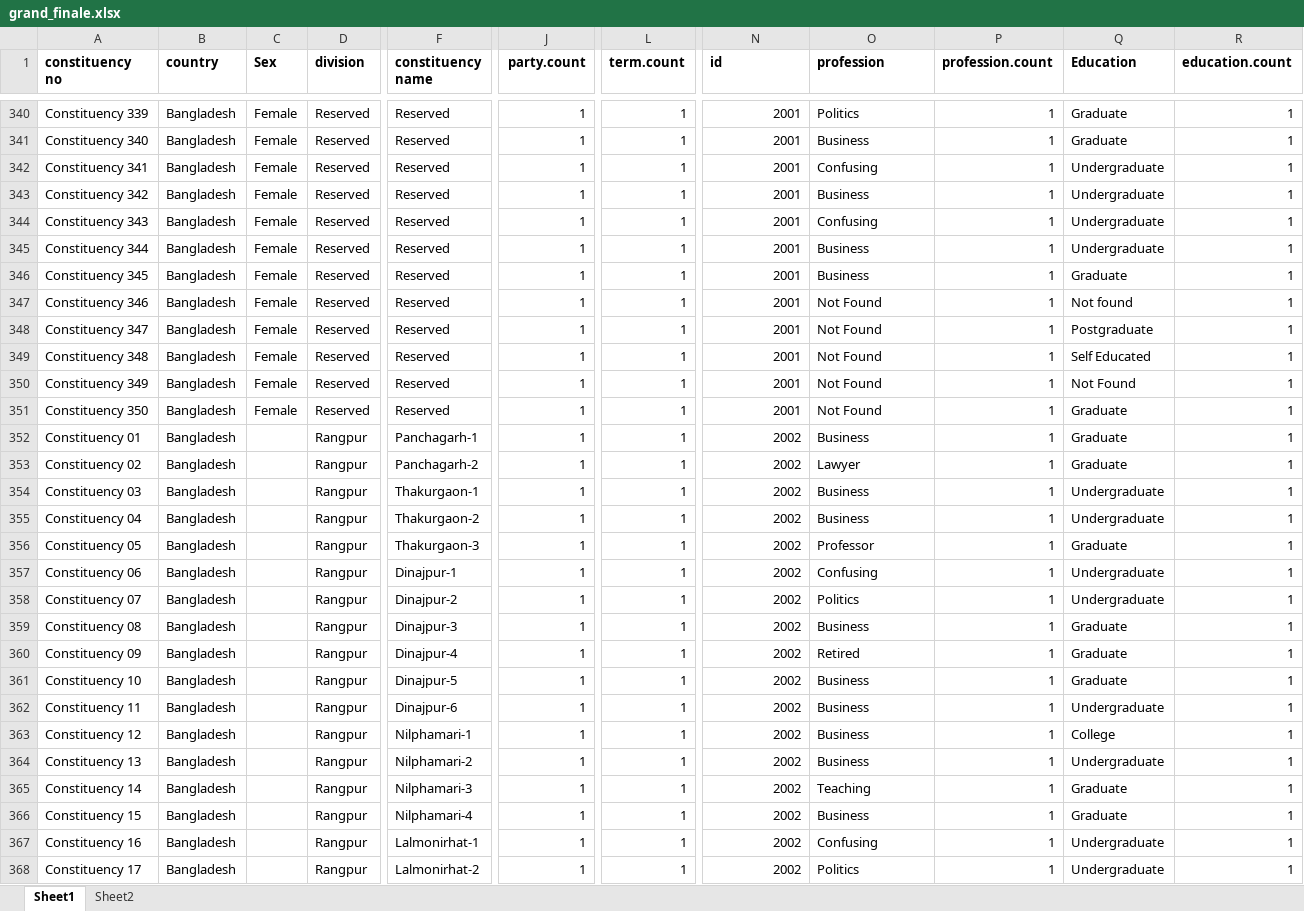
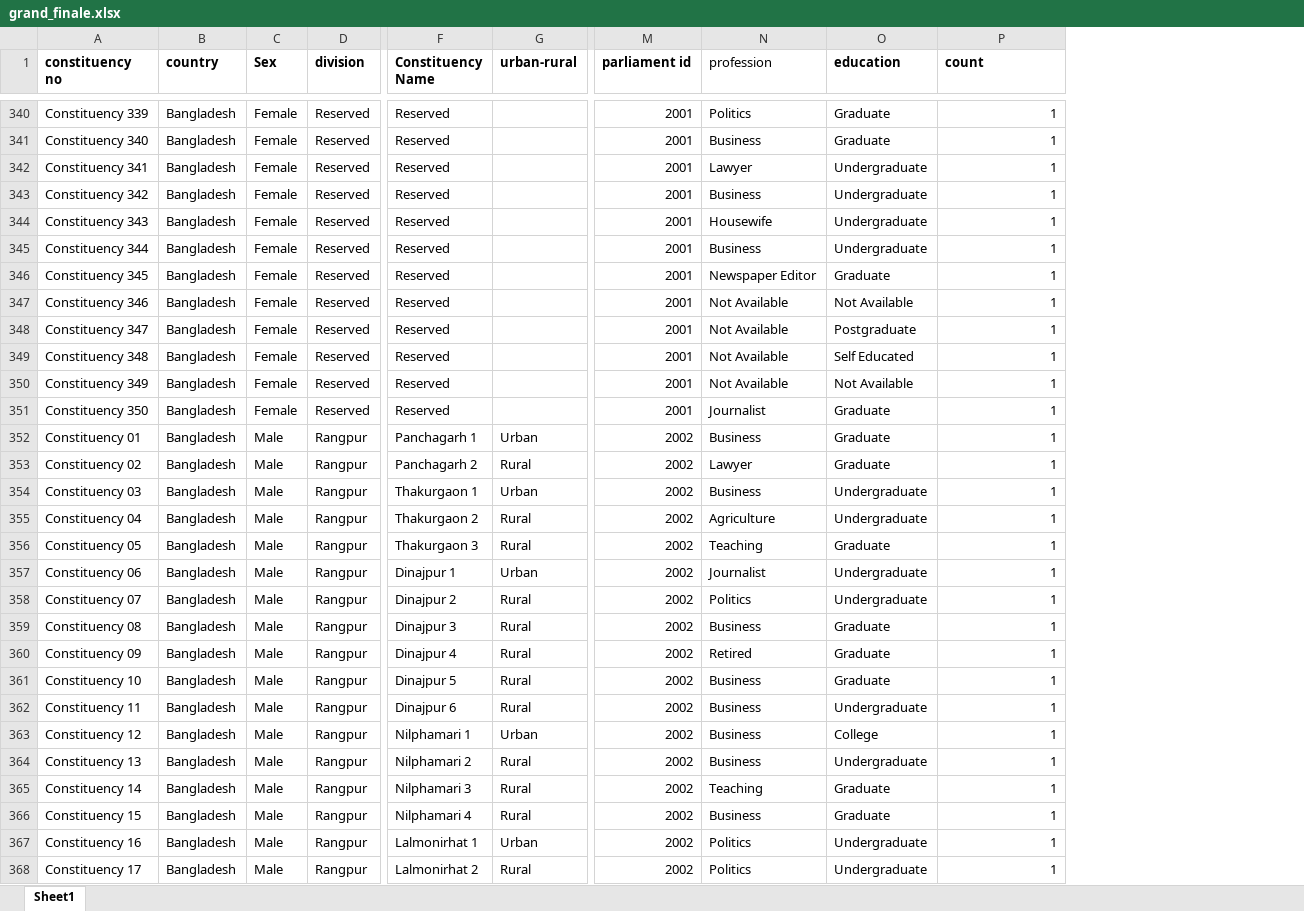
Before and after one commit to muimran/bd-mp-data, an Excel workbook: grand_finale.xlsx, sheet Sheet1, drawn as a sheet; only a part is shown, gaps mark what is left out; values as stored, in another font and other column widths than the file's, no borders; removed rows and columns are numbered as before the commit, all else as after; the diff covers the shown part only; the diff names each change by its address in the sheet, - before the commit and + after, or states it on an @@ line.

```diff
--- a/grand_finale.xlsx (sheet Sheet1)
+++ b/grand_finale.xlsx (sheet Sheet1)
-sheet tab: Sheet2
-column F (constituency name), rows 340-368: Reserved | Reserved | Reserved | Reserved | Reserved | Reserved | Reserved | Reserved | Reserved | Reserved | Reserved | Reserved | Panchagarh-1 | Panchagarh-2 | Thakurgaon-1 | Thakurgaon-2 | Thakurgaon-3 | Dinajpur-1 | Dinajpur-2 | Dinajpur-3 | Dinajpur-4 | Dinajpur-5 | Dinajpur-6 | Nilphamari-1 | Nilphamari-2 | Nilphamari-3 | Nilphamari-4 | Lalmonirhat-1 | Lalmonirhat-2
+column F (Constituency Name), rows 340-368: Reserved | Reserved | Reserved | Reserved | Reserved | Reserved | Reserved | Reserved | Reserved | Reserved | Reserved | Reserved | Panchagarh 1 | Panchagarh 2 | Thakurgaon 1 | Thakurgaon 2 | Thakurgaon 3 | Dinajpur 1 | Dinajpur 2 | Dinajpur 3 | Dinajpur 4 | Dinajpur 5 | Dinajpur 6 | Nilphamari 1 | Nilphamari 2 | Nilphamari 3 | Nilphamari 4 | Lalmonirhat 1 | Lalmonirhat 2
+column G (urban-rural), rows 352-368: Urban | Rural | Urban | Rural | Rural | Urban | Rural | Rural | Rural | Rural | Rural | Urban | Rural | Rural | Rural | Urban | Rural
-column J (party.count), rows 340-368: all 1
-column L (term.count), rows 340-368: all 1
-column P (profession.count), rows 340-368: all 1
-M1: id
+M1: parliament id
-N1 bold: on
+N1 bold: off
-O1: Education
+O1: education
-P1: education.count
+P1: count
-N342 (profession): Confusing
+N342 (profession): Lawyer
-N344 (profession): Confusing
+N344 (profession): Housewife
-N346 (profession): Business
+N346 (profession): Newspaper Editor
-N347:N350 (profession): Not Found
+N347:N350 (profession): Not Available
-O347 (education): Not found
+O347 (education): Not Available
-O350 (education): Not Found
+O350 (education): Not Available
-N351 (profession): Not Found
+N351 (profession): Journalist
-C352:C368 (Sex): (empty)
+C352:C368 (Sex): Male
-N355 (profession): Business
+N355 (profession): Agriculture
-N356 (profession): Professor
+N356 (profession): Teaching
-N357 (profession): Confusing
+N357 (profession): Journalist
-N367 (profession): Confusing
+N367 (profession): Politics
```
Also changed, not shown: 997 edited cells and cell formats elsewhere in this sheet.
